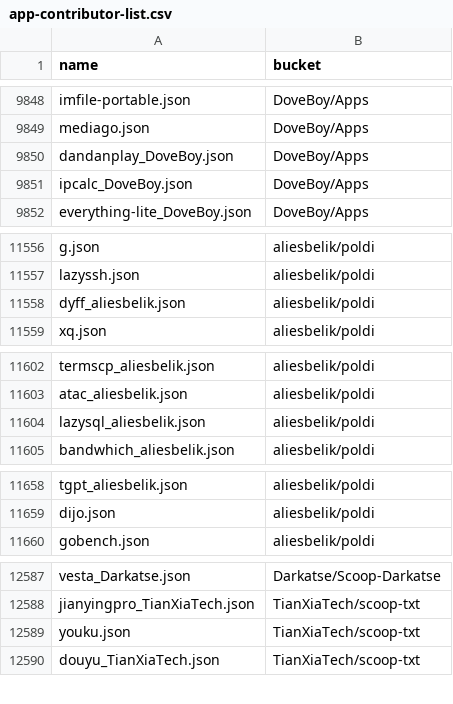
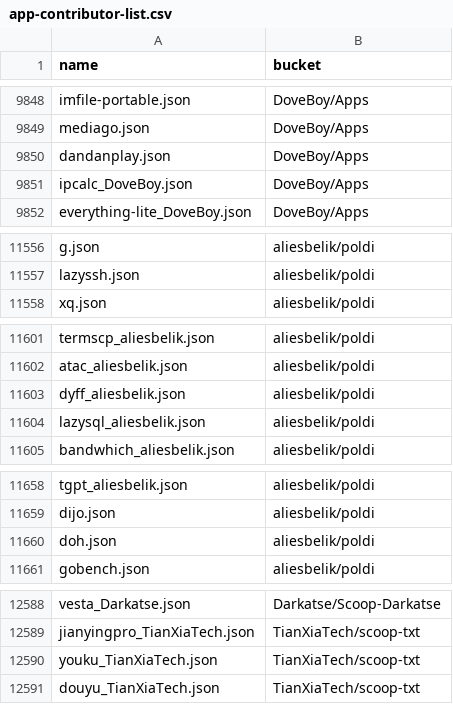
Before and after one commit to XiHanQWQ/scoop-apps, a CSV file: app-contributor-list.csv, drawn as a sheet; only a part is shown, gaps mark what is left out.

```diff
--- a/app-contributor-list.csv
+++ b/app-contributor-list.csv
@@ -9849,3 +9849,3 @@ imfile-portable.json,DoveBoy/Apps
 mediago.json,DoveBoy/Apps
-dandanplay_DoveBoy.json,DoveBoy/Apps
+dandanplay.json,DoveBoy/Apps
 ipcalc_DoveBoy.json,DoveBoy/Apps
@@ -11557,3 +11557,2 @@ g.json,aliesbelik/poldi
 lazyssh.json,aliesbelik/poldi
-dyff_aliesbelik.json,aliesbelik/poldi
 xq.json,aliesbelik/poldi
@@ -11603,2 +11602,3 @@ termscp_aliesbelik.json,aliesbelik/poldi
 atac_aliesbelik.json,aliesbelik/poldi
+dyff_aliesbelik.json,aliesbelik/poldi
 lazysql_aliesbelik.json,aliesbelik/poldi
@@ -11659,2 +11659,3 @@ tgpt_aliesbelik.json,aliesbelik/poldi
 dijo.json,aliesbelik/poldi
+doh.json,aliesbelik/poldi
 gobench.json,aliesbelik/poldi
@@ -12588,3 +12589,3 @@ vesta_Darkatse.json,Darkatse/Scoop-Darkatse
 jianyingpro_TianXiaTech.json,TianXiaTech/scoop-txt
-youku.json,TianXiaTech/scoop-txt
+youku_TianXiaTech.json,TianXiaTech/scoop-txt
 douyu_TianXiaTech.json,TianXiaTech/scoop-txt
```
Also changed, not shown: 48 other files.
